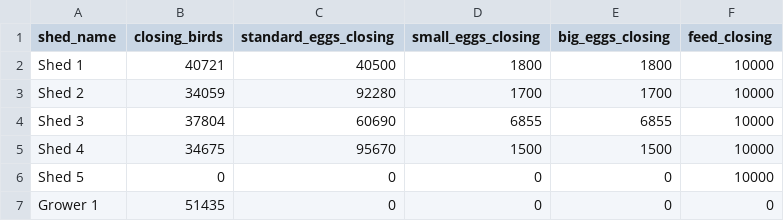
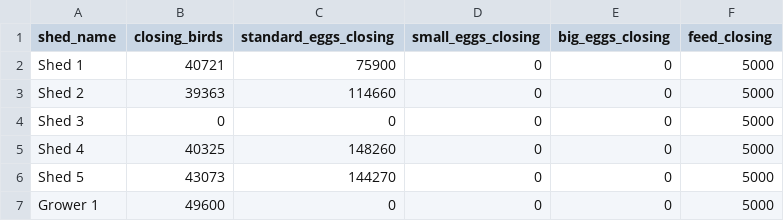
Before and after one commit to Nishchal-ucr/ERP, a CSV file: flask-backend/csvs/sheds_closing_values.csv, drawn as a sheet.

```diff
--- a/flask-backend/csvs/sheds_closing_values.csv
+++ b/flask-backend/csvs/sheds_closing_values.csv
@@ -1,7 +1,7 @@
 shed_name,closing_birds,standard_eggs_closing,small_eggs_closing,big_eggs_closing,feed_closing
-Shed 1,40721,40500,1800,1800,10000
-Shed 2,34059,92280,1700,1700,10000
-Shed 3,37804,60690,6855,6855,10000
-Shed 4,34675,95670,1500,1500,10000
-Shed 5,0,0,0,0,10000
-Grower 1,51435,0,0,0,0
+Shed 1,40721,75900,0,0,5000
+Shed 2,39363,114660,0,0,5000
+Shed 3,0,0,0,0,5000
+Shed 4,40325,148260,0,0,5000
+Shed 5,43073,144270,0,0,5000
+Grower 1,49600,0,0,0,5000
```
Also changed, not shown: flask-backend/csvs/feed_closing_stock.csv, flask-backend/csvs/feed_formulations.csv.
